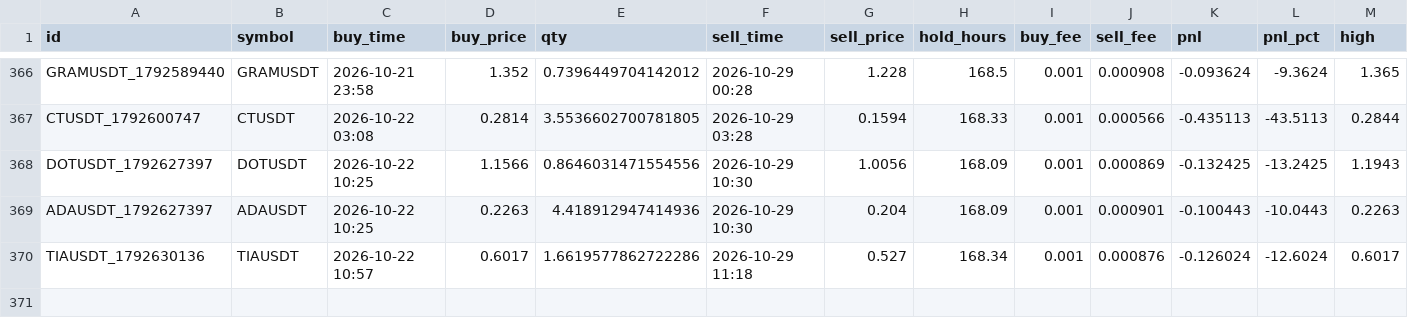
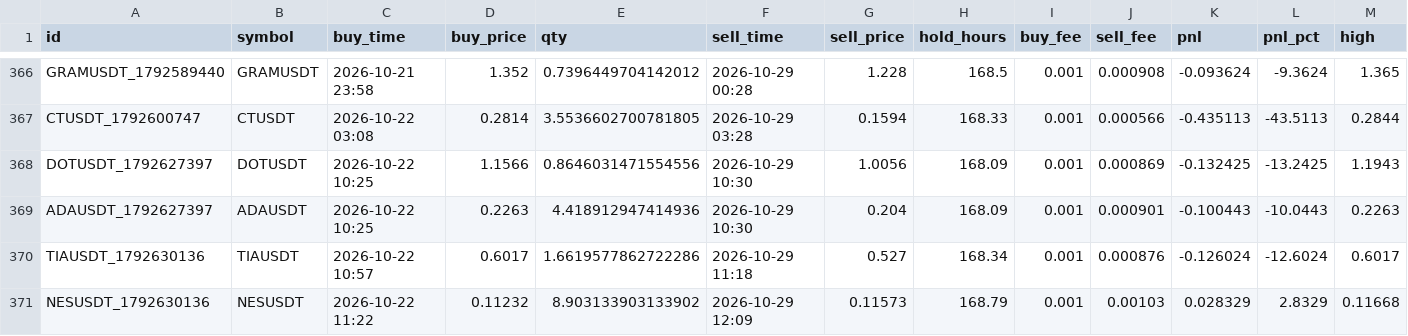
Before and after one commit to hiro1980umare/mexcscreener, a CSV file: paper_trades.csv, drawn as a sheet; only a part is shown, gaps mark what is left out; rows hold the shown columns only; the diff names each change by its address in the sheet, - before the commit and + after, or states it on an @@ line.

```diff
--- a/paper_trades.csv
+++ b/paper_trades.csv
+row 371: NESUSDT_1792630136 | NESUSDT | 2026-10-22 11:22 | 0.11232 | 8.903133903133902 | 2026-10-29 12:09 | 0.11573 | 168.79 | 0.001 | 0.00103 | 0.028329 | 2.8329 | 0.11668
```
Also changed, not shown: 5 other files.
